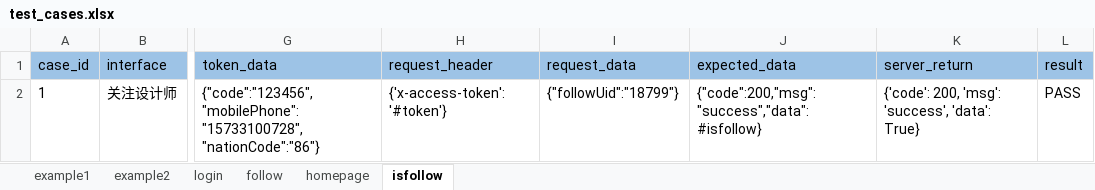
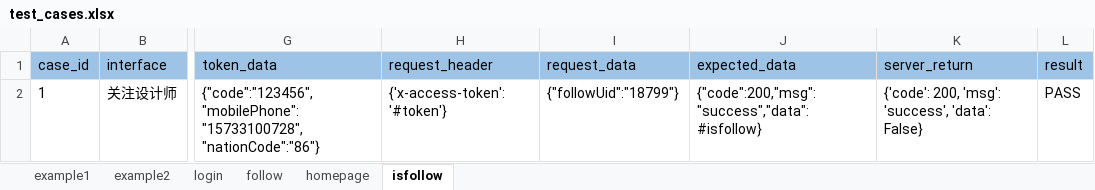
Before and after one commit to yangli1179/api_daytest, an Excel workbook: data/test_cases.xlsx, sheet isfollow, drawn as a sheet; only a part is shown, gaps mark what is left out; values as stored, in another font and other column widths than the file's, no borders; conditional formats not drawn; the diff names each change by its address in the sheet, - before the commit and + after, or states it on an @@ line.

```diff
--- a/data/test_cases.xlsx (sheet isfollow)
+++ b/data/test_cases.xlsx (sheet isfollow)
-K2 (server_return): …'success', 'data': True}
+K2 (server_return): …'success', 'data': False}
```
Also changed, not shown: sheet follow, 6 other files.
